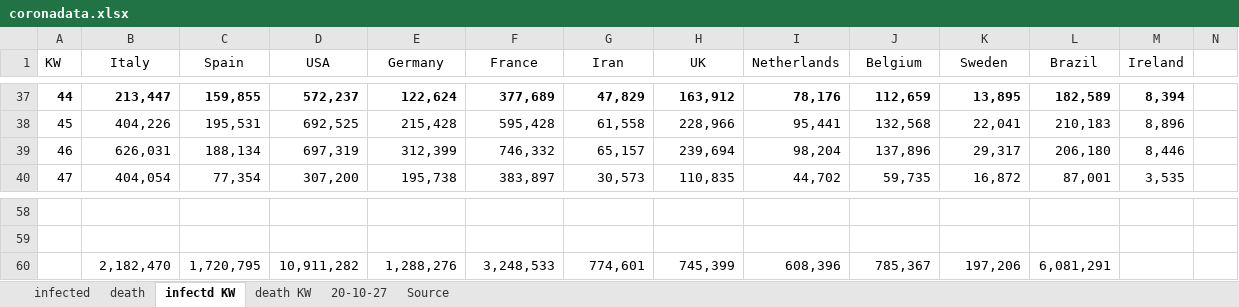
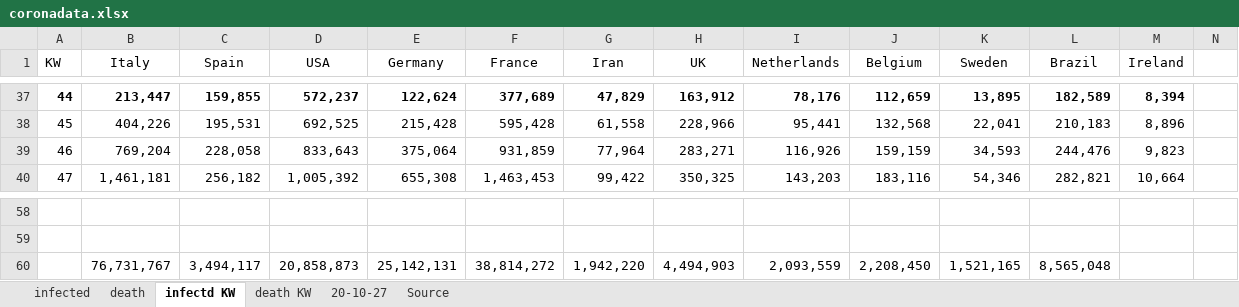
Before and after one commit to ChristophKrause/coronaDataHelper, an Excel workbook: src/CoronaDataHelper/CoronaDataHelper/res/coronadata.xlsx, sheet infectd KW, drawn as a sheet; only a part is shown, gaps mark what is left out; values as stored, in another font and other column widths than the file's, no borders; removed rows and columns are numbered as before the commit, all else as after; rows hold the shown columns only; the diff covers the shown part only; the diff names each change by its address in the sheet, - before the commit and + after, or states it on an @@ line.

```diff
--- a/src/CoronaDataHelper/CoronaDataHelper/res/coronadata.xlsx (sheet infectd KW)
+++ b/src/CoronaDataHelper/CoronaDataHelper/res/coronadata.xlsx (sheet infectd KW)
-B39 (Italy): 626,031
+B39 (Italy): 769,204
-C39 (Spain): 188,134
+C39 (Spain): 228,058
-D39 (USA): 697,319
+D39 (USA): 833,643
-E39 (Germany): 312,399
+E39 (Germany): 375,064
-F39 (France): 746,332
+F39 (France): 931,859
-G39 (Iran): 65,157
+G39 (Iran): 77,964
-H39 (UK): 239,694
+H39 (UK): 283,271
-I39 (Netherlands): 98,204
+I39 (Netherlands): 116,926
-J39 (Belgium): 137,896
+J39 (Belgium): 159,159
-K39 (Sweden): 29,317
+K39 (Sweden): 34,593
-L39 (Brazil): 206,180
+L39 (Brazil): 244,476
-M39 (Ireland): 8,446
+M39 (Ireland): 9,823
-B40 (Italy): 404,054
+B40 (Italy): 1,461,181
-C40 (Spain): 77,354
+C40 (Spain): 256,182
-D40 (USA): 307,200
+D40 (USA): 1,005,392
-E40 (Germany): 195,738
+E40 (Germany): 655,308
-F40 (France): 383,897
+F40 (France): 1,463,453
-G40 (Iran): 30,573
+G40 (Iran): 99,422
-H40 (UK): 110,835
+H40 (UK): 350,325
-I40 (Netherlands): 44,702
+I40 (Netherlands): 143,203
-J40 (Belgium): 59,735
+J40 (Belgium): 183,116
-K40 (Sweden): 16,872
+K40 (Sweden): 54,346
-L40 (Brazil): 87,001
+L40 (Brazil): 282,821
-M40 (Ireland): 3,535
+M40 (Ireland): 10,664
-row 60:  | 2,182,470 | 1,720,795 | 10,911,282 | 1,288,276 | 3,248,533 | 774,601 | 745,399 | 608,396 | 785,367 | 197,206 | 6,081,291
+row 60:  | 76,731,767 | 3,494,117 | 20,858,873 | 25,142,131 | 38,814,272 | 1,942,220 | 4,494,903 | 2,093,559 | 2,208,450 | 1,521,165 | 8,565,048
```
Also changed, not shown: 60 edited cells elsewhere in this sheet, sheet infected, sheet death.
